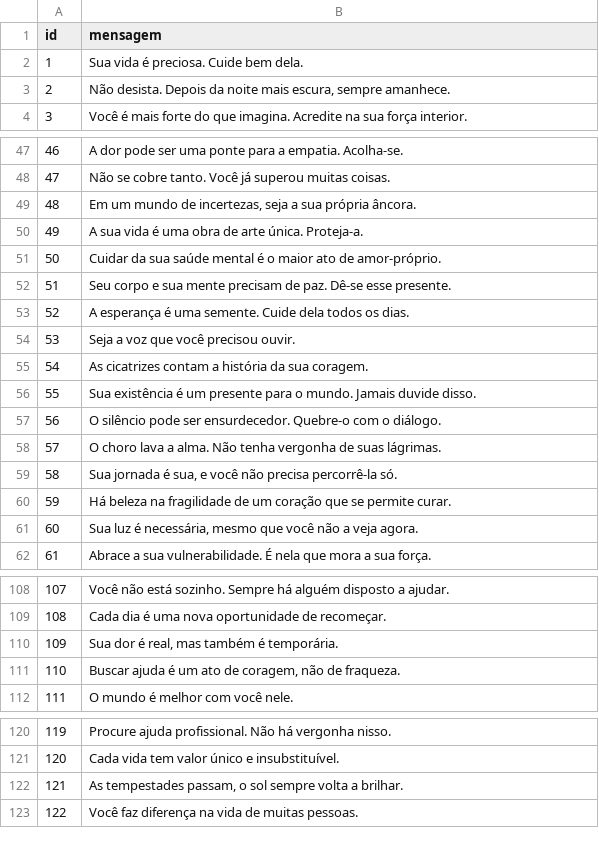
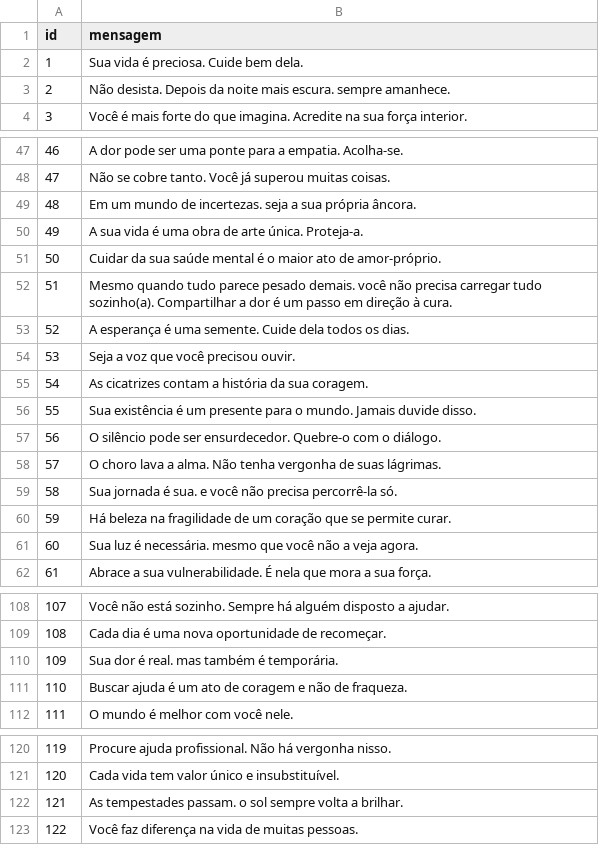
Before and after one commit to FernandaNascimento94/setembro_amarelo, a CSV file: api/bancodemensagens.csv, drawn as a sheet; only a part is shown, gaps mark what is left out; the diff covers the shown part only.

```diff
--- a/api/bancodemensagens.csv
+++ b/api/bancodemensagens.csv
@@ -2,3 +2,3 @@ id,mensagem
 1, "Sua vida é preciosa. Cuide bem dela."
-2, "Não desista. Depois da noite mais escura, sempre amanhece."
+2, "Não desista. Depois da noite mais escura. sempre amanhece."
 3, "Você é mais forte do que imagina. Acredite na sua força interior."
@@ -48,6 +48,6 @@ id,mensagem
 47, "Não se cobre tanto. Você já superou muitas coisas."
-48, "Em um mundo de incertezas, seja a sua própria âncora."
+48, "Em um mundo de incertezas. seja a sua própria âncora."
 49, "A sua vida é uma obra de arte única. Proteja-a."
 50, "Cuidar da sua saúde mental é o maior ato de amor-próprio."
-51, "Seu corpo e sua mente precisam de paz. Dê-se esse presente."
+51, "Mesmo quando tudo parece pesado demais. você não precisa carregar tudo sozinho(a). Compartilhar a dor é um passo em direção à cura."
 52, "A esperança é uma semente. Cuide dela todos os dias."
@@ -58,5 +58,5 @@ id,mensagem
 57, "O choro lava a alma. Não tenha vergonha de suas lágrimas."
-58, "Sua jornada é sua, e você não precisa percorrê-la só."
+58, "Sua jornada é sua. e você não precisa percorrê-la só."
 59, "Há beleza na fragilidade de um coração que se permite curar."
-60, "Sua luz é necessária, mesmo que você não a veja agora."
+60, "Sua luz é necessária. mesmo que você não a veja agora."
 61, "Abrace a sua vulnerabilidade. É nela que mora a sua força."
@@ -109,4 +109,4 @@ id,mensagem
 108,"Cada dia é uma nova oportunidade de recomeçar."
-109,"Sua dor é real, mas também é temporária."
-110,"Buscar ajuda é um ato de coragem, não de fraqueza."
+109,"Sua dor é real. mas também é temporária."
+110,"Buscar ajuda é um ato de coragem e não de fraqueza."
 111,"O mundo é melhor com você nele."
@@ -121,3 +121,3 @@ id,mensagem
 120,"Cada vida tem valor único e insubstituível."
-121,"As tempestades passam, o sol sempre volta a brilhar."
+121,"As tempestades passam. o sol sempre volta a brilhar."
 122,"Você faz diferença na vida de muitas pessoas."
```
Also changed, not shown: 28 edited cells elsewhere in this file, 1 other file.
